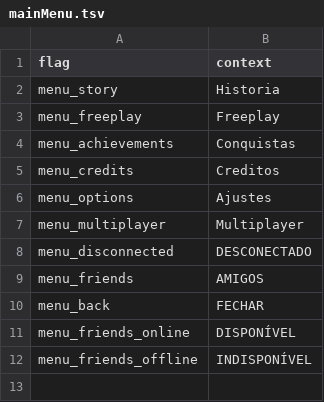
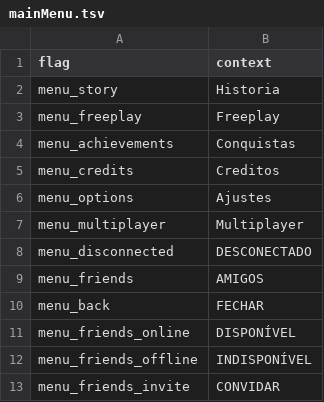
Before and after one commit to MatheusSilver/Deboa-Deboa, a TSV file: assets/locales/pt-BR/mainMenu.tsv, drawn as a sheet; the diff names each change by its address in the sheet, - before the commit and + after, or states it on an @@ line.

Commit message:
invite backend fix e frontend pt2

```diff
--- a/assets/locales/pt-BR/mainMenu.tsv
+++ b/assets/locales/pt-BR/mainMenu.tsv
+row 13: menu_friends_invite | CONVIDAR
```
Also changed, not shown: assets/locales/en-US/mainMenu.tsv, 6 other files.
